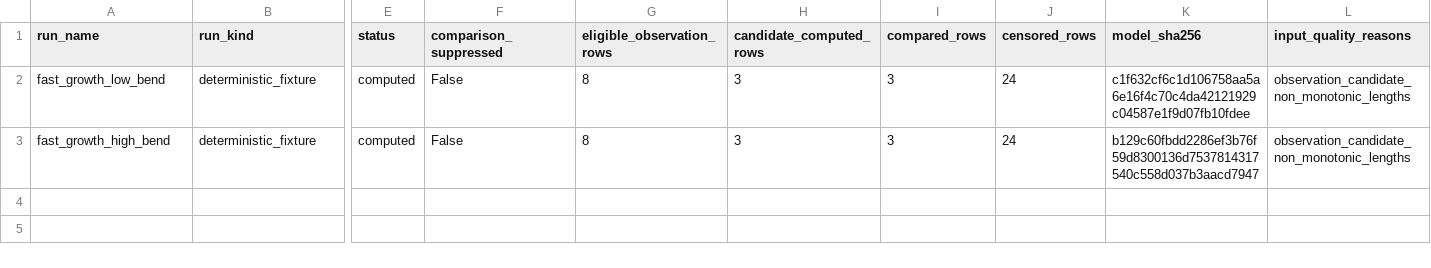
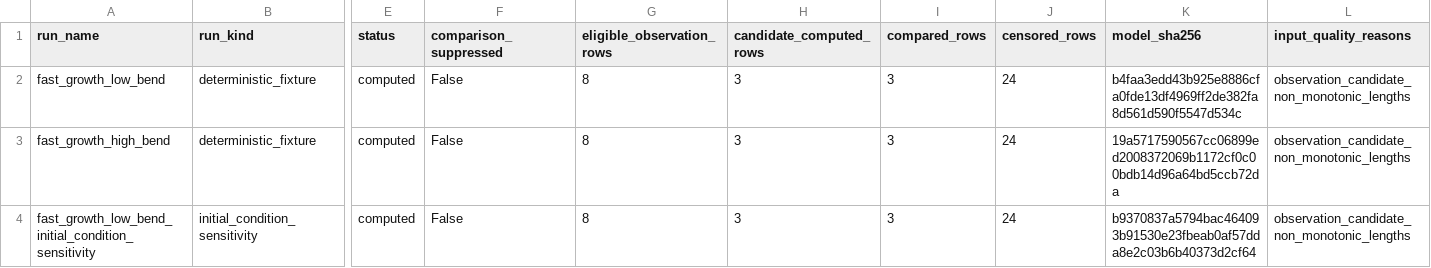
Before and after one commit to ssh0/growing-string, a CSV file: continuum_filament_model/results/scale_free_shape_comparison/summary.csv, drawn as a sheet; only a part is shown, gaps mark what is left out; rows hold the shown columns only; the diff names each change by its address in the sheet, - before the commit and + after, or states it on an @@ line.

Commit message:
no-mistakes(review): 初期値感度 population と設定 API を修正

```diff
--- a/continuum_filament_model/results/scale_free_shape_comparison/summary.csv
+++ b/continuum_filament_model/results/scale_free_shape_comparison/summary.csv
-K2 (model_sha256): c1f632cf6c1d106758aa5a6e16f4c70c4da42121929c04587e1f9d07fb10fdee
+K2 (model_sha256): b4faa3edd43b925e8886cfa0fde13df4969ff2de382fa8d561d590f5547d534c
-K3 (model_sha256): b129c60fbdd2286ef3b76f59d8300136d7537814317540c558d037b3aacd7947
+K3 (model_sha256): 19a5717590567cc06899ed2008372069b1172cf0c00bdb14d96a64bd5ccb72da
+row 4: fast_growth_low_bend_initial_condition_sensitivity | initial_condition_sensitivity | computed | False | 8 | 3 | 3 | 24 | b9370837a5794bac464093b91530e23fbeab0af57dda8e2c03b6b40373d2cf64 | observation_candidate_non_monotonic_lengths
```
Also changed, not shown: 9 other files.
